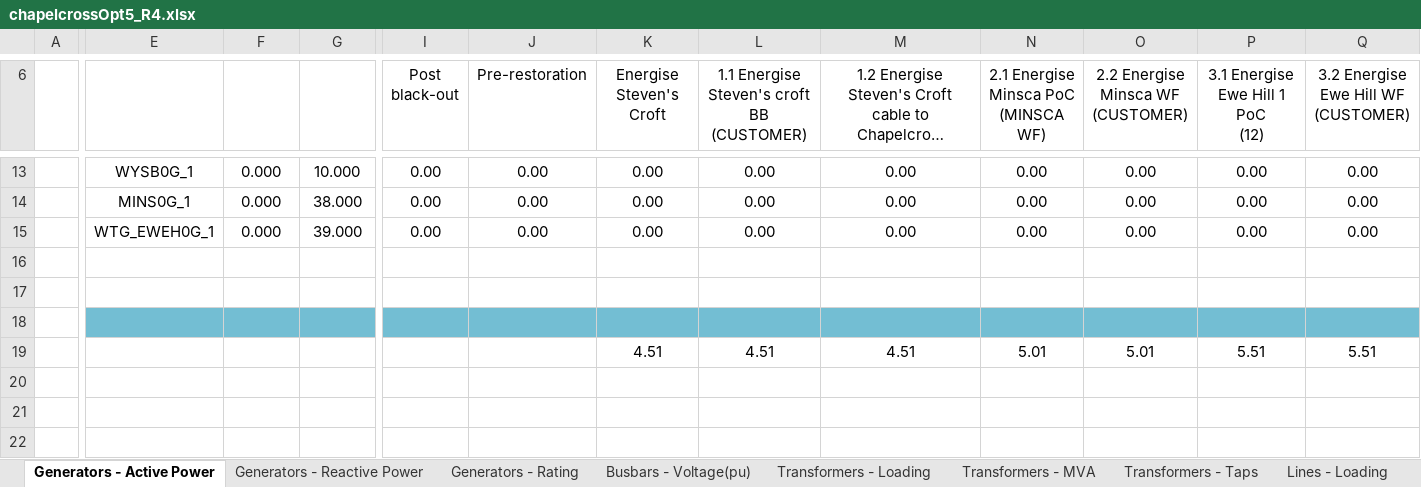
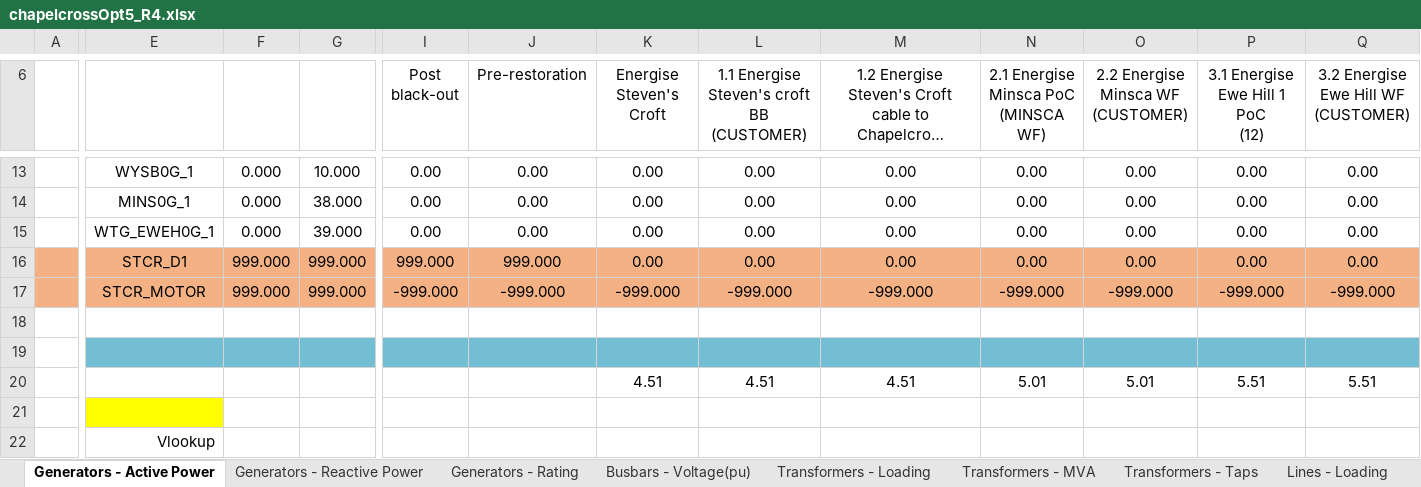
Before and after one commit to TNEI-Services-NI/desktopstudies, an Excel workbook: package/data/simtool/raw/chapelcrossOpt5_R4.xlsx, sheet Generators - Active Power, drawn as a sheet; only a part is shown, gaps mark what is left out; long unchanged cells end in …; values as stored, in another font and other column widths than the file's, no borders; conditional formats not drawn; rows hold the shown columns only; the diff covers the shown part only; the diff names each change by its address in the sheet, - before the commit and + after, or states it on an @@ line.

```diff
--- a/package/data/simtool/raw/chapelcrossOpt5_R4.xlsx (sheet Generators - Active Power)
+++ b/package/data/simtool/raw/chapelcrossOpt5_R4.xlsx (sheet Generators - Active Power)
-A16:Q16 fill: none
+A16:Q16 fill: #F4B183
-row 16: (empty)
+row 16:  | STCR_D1 | 999.000 | 999.000 | 999.000 | 999.000 | 0.00 | 0.00 | 0.00 | 0.00 | 0.00 | 0.00 | 0.00
+row 17:  | STCR_MOTOR | 999.000 | 999.000 | -999.000 | -999.000 | -999.000 | -999.000 | -999.000 | -999.000 | -999.000 | -999.000 | -999.000
+row 21: (empty)
+row 22:  | Vlookup
```
Also changed, not shown: cell formats elsewhere in this sheet, sheet Lines - Loading, sheet Lines - Current, sheet Lines - Active Power, sheet Lines - Reactive Power, sheet Generators - Reactive Power, sheet Generators - Rating, 4 more sheets, other sheet tabs, formulas that keep their value, 14 other files.
